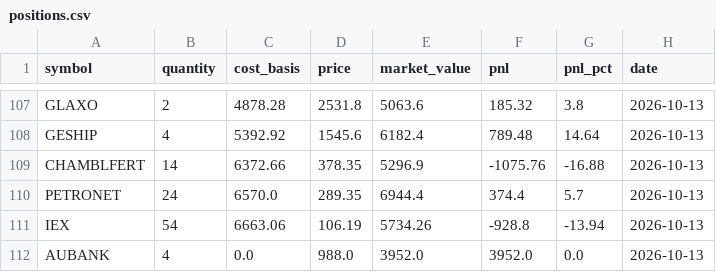
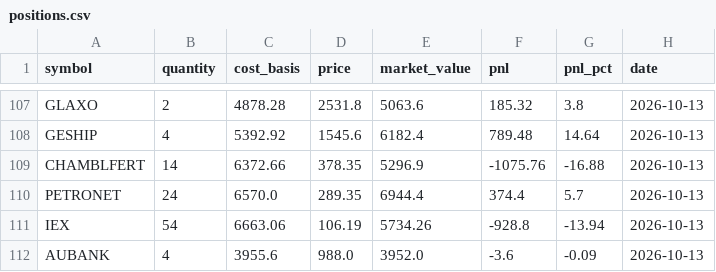
Before and after one commit to zeevandeep/trading-dashboard, a CSV file: data/live/value_quality_v1_live/positions.csv, drawn as a sheet; only a part is shown, gaps mark what is left out.

```diff
--- a/data/live/value_quality_v1_live/positions.csv
+++ b/data/live/value_quality_v1_live/positions.csv
@@ -111,2 +111,2 @@ PETRONET,24,6570.0,289.35,6944.4,374.4,5.7,2026-10-13
 IEX,54,6663.06,106.19,5734.26,-928.8,-13.94,2026-10-13
-AUBANK,4,0.0,988.0,3952.0,3952.0,0.0,2026-10-13
+AUBANK,4,3955.6,988.0,3952.0,-3.6,-0.09,2026-10-13
```
Also changed, not shown: data/live/smallcap_momentum_v2_live/orders.csv, data/live/value_quality_v1_live/orders.csv, 3 other files.
